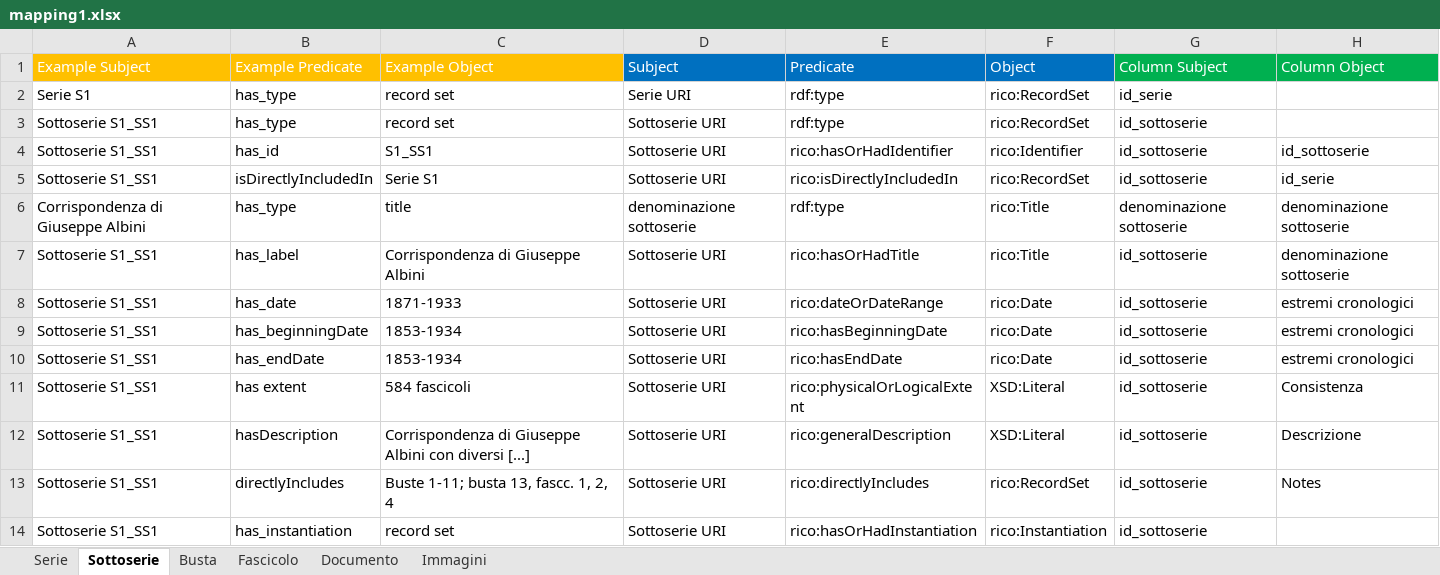
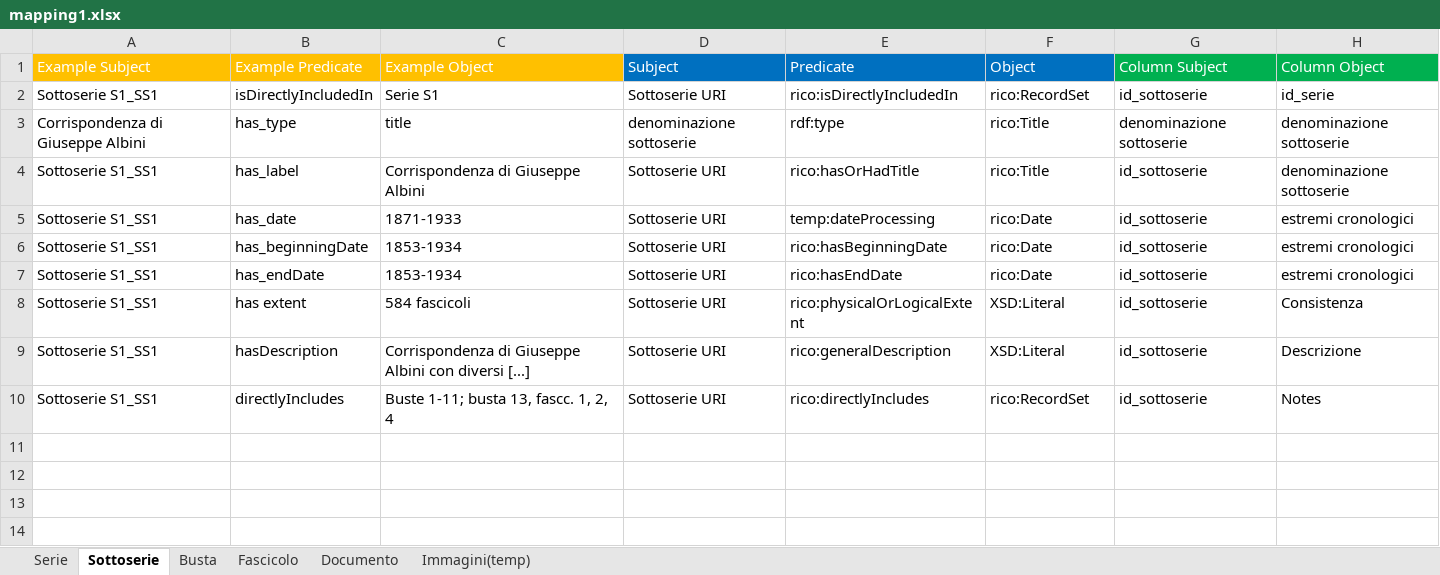
Before and after one commit to ThIheb/Internship, an Excel workbook: mapping1.xlsx, sheet Sottoserie, drawn as a sheet; values as stored, in another font and other column widths than the file's, no borders; removed rows and columns are numbered as before the commit, all else as after; the diff names each change by its address in the sheet, - before the commit and + after, or states it on an @@ line.

Commit message:
Updated script
Updated entity creation for records and record sets, updated corporateBody handling and instantiation handling

```diff
--- a/mapping1.xlsx (sheet Sottoserie)
+++ b/mapping1.xlsx (sheet Sottoserie)
-sheet tab: Immagini
+sheet tab: Immagini(temp)
-row 2: Serie S1 | has_type | record set | Serie URI | rdf:type | rico:RecordSet | id_serie
-row 3: Sottoserie S1_SS1 | has_type | record set | Sottoserie URI | rdf:type | rico:RecordSet | id_sottoserie
-row 4: Sottoserie S1_SS1 | has_id | S1_SS1 | Sottoserie URI | rico:hasOrHadIdentifier | rico:Identifier | id_sottoserie | id_sottoserie
-E5 (Predicate): rico:dateOrDateRange
+E5 (Predicate): temp:dateProcessing
-row 14: Sottoserie S1_SS1 | has_instantiation | record set | Sottoserie URI | rico:hasOrHadInstantiation | rico:Instantiation | id_sottoserie
```
Also changed, not shown: sheet Documento, sheet Busta, sheet Fascicolo, sheet Serie, sheet Immagini(temp), 6 other files.
